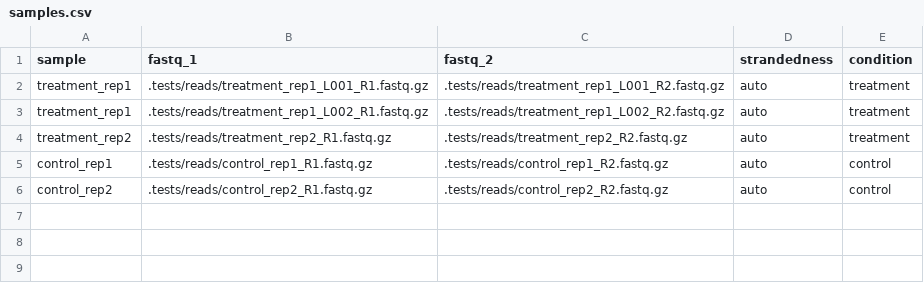
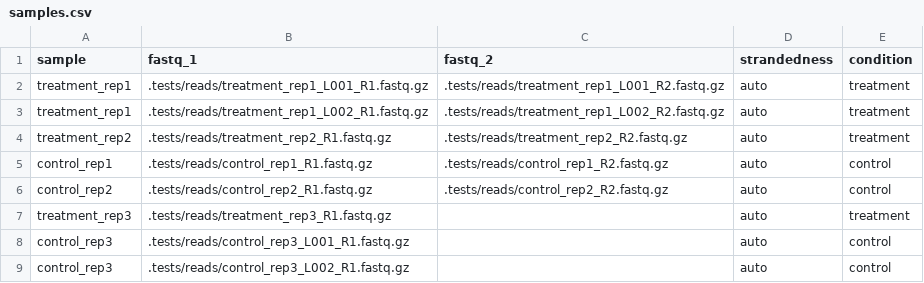
Before and after one commit to altintasali/TEtranscripts-pipe, a CSV file: .tests/samples.csv, drawn as a sheet.

Commit message:
test: single-end 3rd replicates; fix fastq_2 NaN from snakemake validate
Add control_rep3/treatment_rep3 as single-end 3rd replicates (control_rep3
lane-split R1-only) so one test run exercises per-sample SE/PE branching.
Regeneration is now byte-deterministic (gzip mtime=0).

Fixes a latent bug: snakemake.utils.validate() re-introduces NaN for empty
sample-sheet cells, so _nonempty() turned NaN into the string 'nan' and
_is_paired() wrongly treated any single-end sample as paired-end.

```diff
--- a/.tests/samples.csv
+++ b/.tests/samples.csv
@@ -6 +6,4 @@ control_rep1,.tests/reads/control_rep1_R1.fastq.gz,.tests/reads/control_rep1_R2.
 control_rep2,.tests/reads/control_rep2_R1.fastq.gz,.tests/reads/control_rep2_R2.fastq.gz,auto,control
+treatment_rep3,.tests/reads/treatment_rep3_R1.fastq.gz,,auto,treatment
+control_rep3,.tests/reads/control_rep3_L001_R1.fastq.gz,,auto,control
+control_rep3,.tests/reads/control_rep3_L002_R1.fastq.gz,,auto,control
```
Also changed, not shown: config/samples.example.csv, 16 other files.
